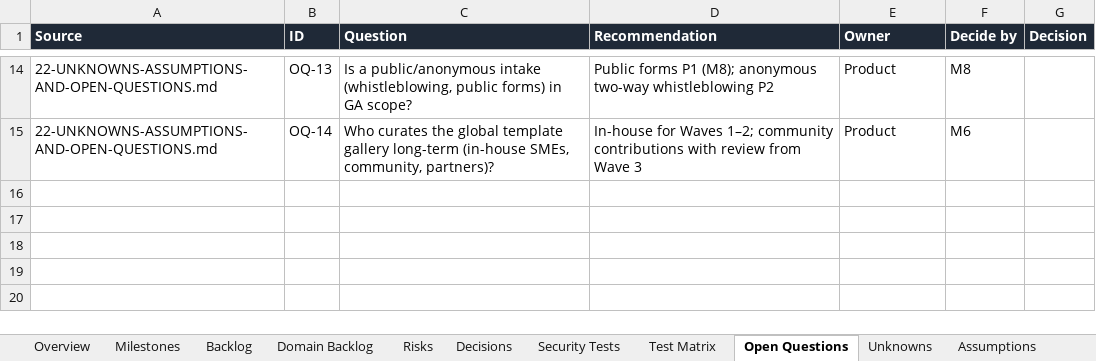
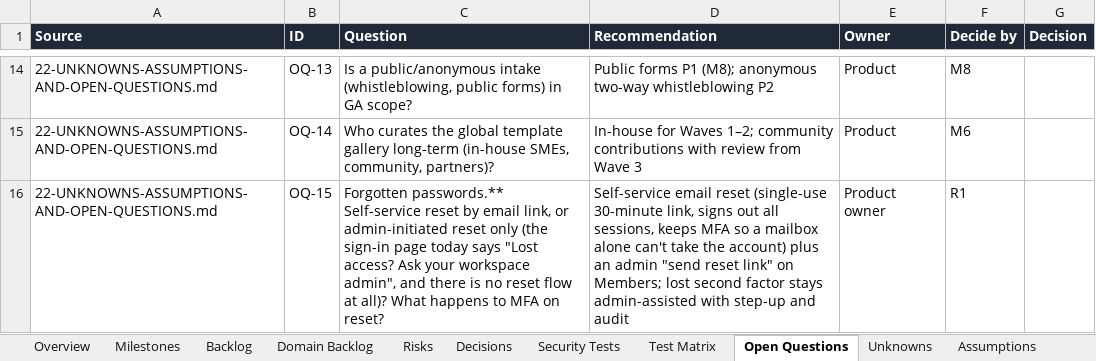
Before and after one commit to CasualOffice/Procera, an Excel workbook: trackers/Delivery_Tracker.xlsx, sheet Open Questions, drawn as a sheet; only a part is shown, gaps mark what is left out; values as stored, in another font and other column widths than the file's, no borders; table styles not drawn; the diff names each change by its address in the sheet, - before the commit and + after, or states it on an @@ line.

Commit message:
docs: tracker for flows, review/approval notifications, BPMS-062 files view, BPMS-081/082 merged
Signed-off-by: sachin sarwa <schnsrw@gmail.com>

```diff
--- a/trackers/Delivery_Tracker.xlsx (sheet Open Questions)
+++ b/trackers/Delivery_Tracker.xlsx (sheet Open Questions)
+row 16: 22-UNKNOWNS-ASSUMPTIONS-AND-OPEN-QUESTIONS.md | OQ-15 | Forgotten passwords.** Self-service reset by email link, or admin-initiated reset only (the sign-in page today says "Lost access? Ask your workspace admin", and there is no reset flow at all)? What happens to MFA on reset? | Self-service email reset (single-use 30-minute link, signs out all sessions, keeps MFA so a mailbox alone can't take the account) plus an admin "send reset link" on Members; lost second factor stays admin-assisted with step-up and audit | Product owner | R1
```
Also changed, not shown: sheet Domain Backlog, sheet Assumptions, sheet Backlog, 5 other files.
